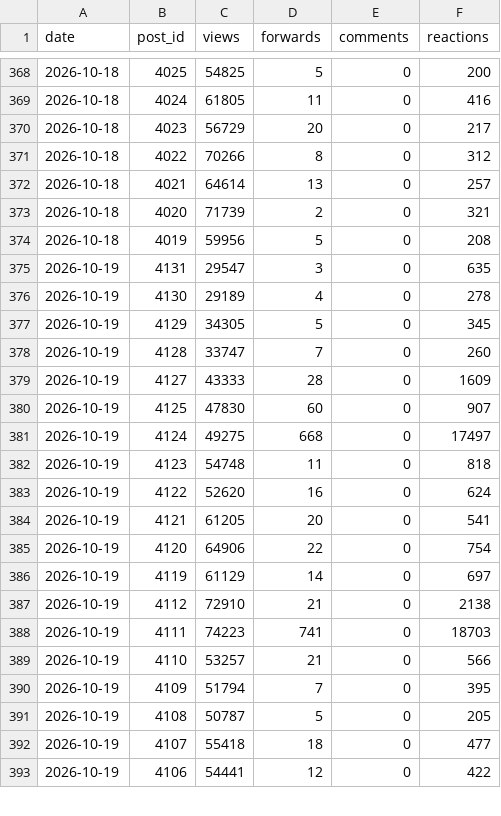
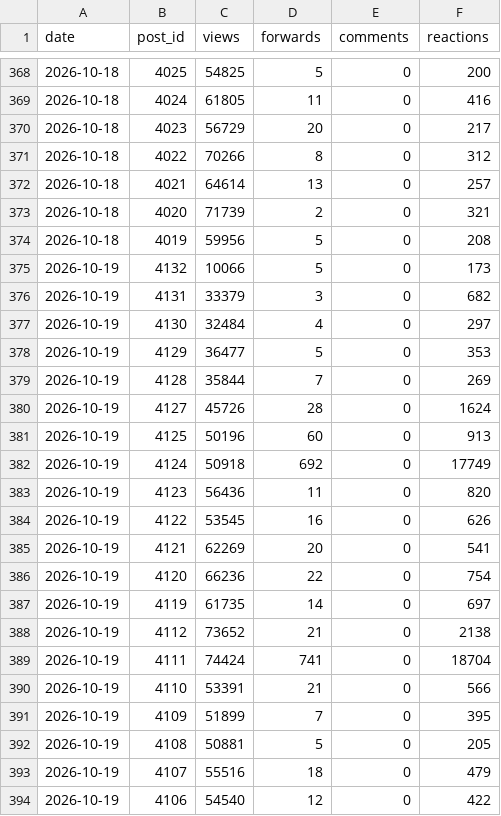
Before and after one commit to LizaMem/mts-tg-stats, a CSV file: docs/history.csv, drawn as a sheet; only a part is shown, gaps mark what is left out; the diff covers the shown part only.

```diff
--- a/docs/history.csv
+++ b/docs/history.csv
@@ -374,20 +374,21 @@ date,post_id,views,forwards,comments,reactions
 2026-10-18,4019,59956,5,0,208
-2026-10-19,4131,29547,3,0,635
-2026-10-19,4130,29189,4,0,278
-2026-10-19,4129,34305,5,0,345
-2026-10-19,4128,33747,7,0,260
-2026-10-19,4127,43333,28,0,1609
-2026-10-19,4125,47830,60,0,907
-2026-10-19,4124,49275,668,0,17497
-2026-10-19,4123,54748,11,0,818
-2026-10-19,4122,52620,16,0,624
-2026-10-19,4121,61205,20,0,541
-2026-10-19,4120,64906,22,0,754
-2026-10-19,4119,61129,14,0,697
-2026-10-19,4112,72910,21,0,2138
-2026-10-19,4111,74223,741,0,18703
-2026-10-19,4110,53257,21,0,566
-2026-10-19,4109,51794,7,0,395
-2026-10-19,4108,50787,5,0,205
-2026-10-19,4107,55418,18,0,477
-2026-10-19,4106,54441,12,0,422
+2026-10-19,4132,10066,5,0,173
+2026-10-19,4131,33379,3,0,682
+2026-10-19,4130,32484,4,0,297
+2026-10-19,4129,36477,5,0,353
+2026-10-19,4128,35844,7,0,269
+2026-10-19,4127,45726,28,0,1624
+2026-10-19,4125,50196,60,0,913
+2026-10-19,4124,50918,692,0,17749
+2026-10-19,4123,56436,11,0,820
+2026-10-19,4122,53545,16,0,626
+2026-10-19,4121,62269,20,0,541
+2026-10-19,4120,66236,22,0,754
+2026-10-19,4119,61735,14,0,697
+2026-10-19,4112,73652,21,0,2138
+2026-10-19,4111,74424,741,0,18704
+2026-10-19,4110,53391,21,0,566
+2026-10-19,4109,51899,7,0,395
+2026-10-19,4108,50881,5,0,205
+2026-10-19,4107,55516,18,0,479
+2026-10-19,4106,54540,12,0,422
```
Also changed, not shown: 2 removed rows and 54 edited cells elsewhere in this file, docs/posts.csv, 2 other files.
